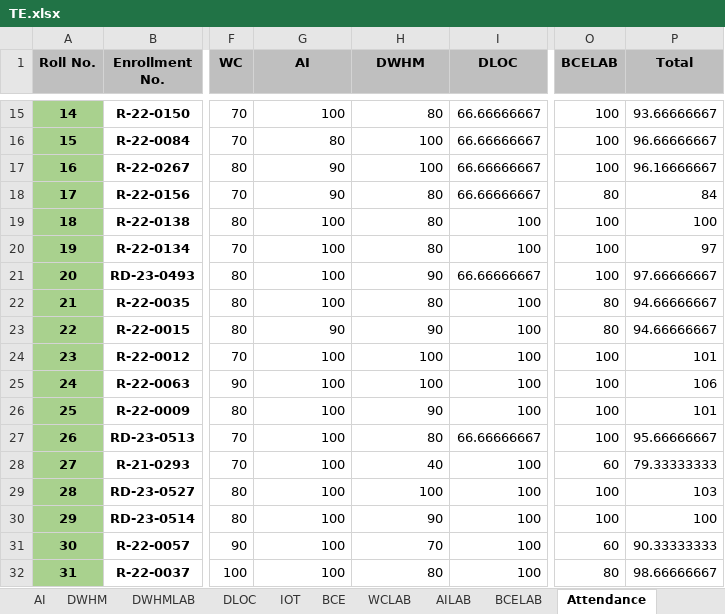
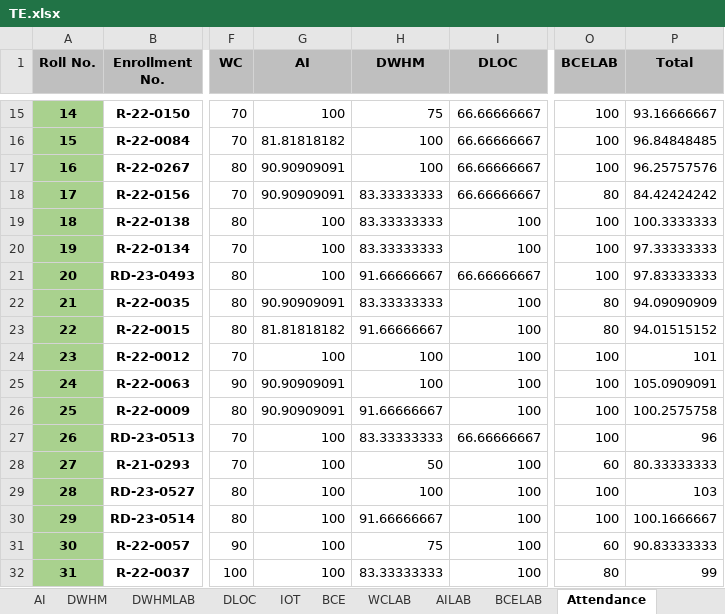
Before and after one commit to samiyak14/flask_study, an Excel workbook: workbooks/TE.xlsx, sheet Attendance, drawn as a sheet; only a part is shown, gaps mark what is left out; values as stored, in another font and other column widths than the file's, no borders; conditional formats not drawn; the diff covers the shown part only; the diff names each change by its address in the sheet, - before the commit and + after, or states it on an @@ line.

```diff
--- a/workbooks/TE.xlsx (sheet Attendance)
+++ b/workbooks/TE.xlsx (sheet Attendance)
-H15 (DWHM): 80
+H15 (DWHM): 75
-P15 (Total): 93.66666667
+P15 (Total): 93.16666667
-G16 (AI): 80
+G16 (AI): 81.81818182
-P16 (Total): 96.66666667
+P16 (Total): 96.84848485
-G17:G18 (AI): 90
+G17:G18 (AI): 90.90909091
-P17 (Total): 96.16666667
+P17 (Total): 96.25757576
-H18:H20 (DWHM): 80
+H18:H20 (DWHM): 83.33333333
-P18 (Total): 84
+P18 (Total): 84.42424242
-P19 (Total): 100
+P19 (Total): 100.3333333
-P20 (Total): 97
+P20 (Total): 97.33333333
-H21 (DWHM): 90
+H21 (DWHM): 91.66666667
-P21 (Total): 97.66666667
+P21 (Total): 97.83333333
-G22 (AI): 100
+G22 (AI): 90.90909091
-H22 (DWHM): 80
+H22 (DWHM): 83.33333333
-P22 (Total): 94.66666667
+P22 (Total): 94.09090909
-G23 (AI): 90
+G23 (AI): 81.81818182
-H23 (DWHM): 90
+H23 (DWHM): 91.66666667
-P23 (Total): 94.66666667
+P23 (Total): 94.01515152
-G25:G26 (AI): 100
+G25:G26 (AI): 90.90909091
-P25 (Total): 106
+P25 (Total): 105.0909091
-H26 (DWHM): 90
+H26 (DWHM): 91.66666667
-P26 (Total): 101
+P26 (Total): 100.2575758
-H27 (DWHM): 80
+H27 (DWHM): 83.33333333
-P27 (Total): 95.66666667
+P27 (Total): 96
-H28 (DWHM): 40
+H28 (DWHM): 50
-P28 (Total): 79.33333333
+P28 (Total): 80.33333333
-H30 (DWHM): 90
+H30 (DWHM): 91.66666667
-P30 (Total): 100
+P30 (Total): 100.1666667
-H31 (DWHM): 70
+H31 (DWHM): 75
-P31 (Total): 90.33333333
+P31 (Total): 90.83333333
-H32 (DWHM): 80
+H32 (DWHM): 83.33333333
-P32 (Total): 98.66666667
+P32 (Total): 99
```
Also changed, not shown: 84 edited cells elsewhere in this sheet, sheet DWHM, sheet AI, sheet CN, workbooks/SE.xlsx, workbooks/registration_details.xlsx, 7 other files.
